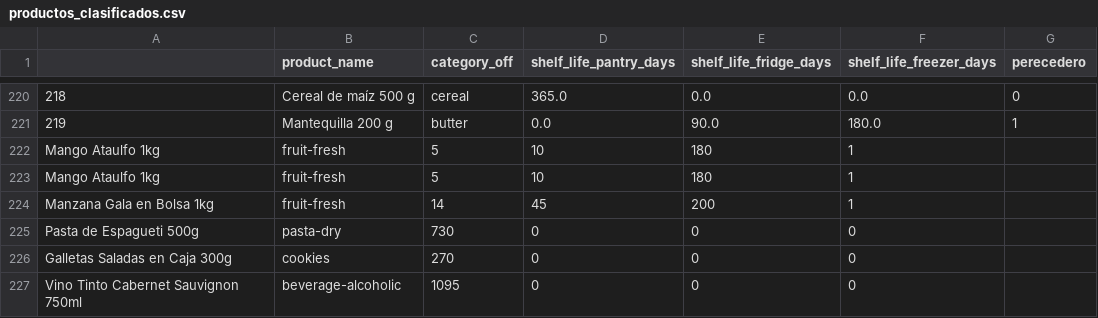
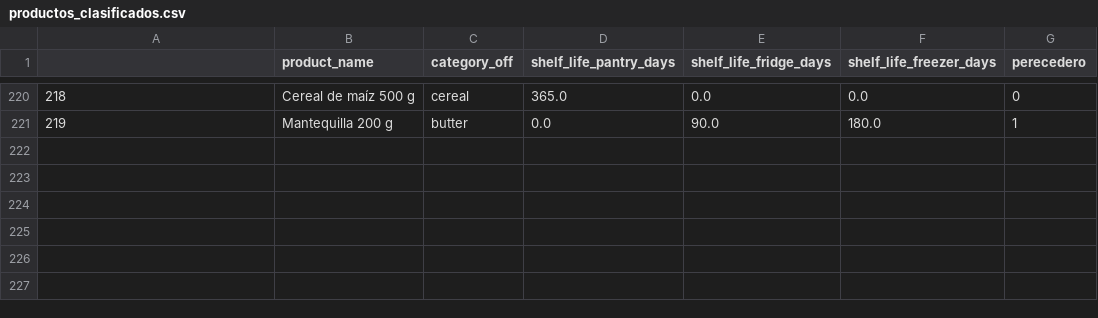
Before and after one commit to Fercho1407/proyectoTerminal, a CSV file: datasets/productos_clasificados.csv, drawn as a sheet; only a part is shown, gaps mark what is left out; the diff names each change by its address in the sheet, - before the commit and + after, or states it on an @@ line.

Commit message:
pruebas exitosas con el csv y solo se mantienen los primeros 200 productos

```diff
--- a/datasets/productos_clasificados.csv
+++ b/datasets/productos_clasificados.csv
-row 222: Mango Ataulfo 1kg | fruit-fresh | 5 | 10 | 180 | 1
-row 223: Mango Ataulfo 1kg | fruit-fresh | 5 | 10 | 180 | 1
-row 224: Manzana Gala en Bolsa 1kg | fruit-fresh | 14 | 45 | 200 | 1
-row 225: Pasta de Espagueti 500g | pasta-dry | 730 | 0 | 0 | 0
-row 226: Galletas Saladas en Caja 300g | cookies | 270 | 0 | 0 | 0
-row 227: Vino Tinto Cabernet Sauvignon 750ml | beverage-alcoholic | 1095 | 0 | 0 | 0
```
Also changed, not shown: 1 other file.
